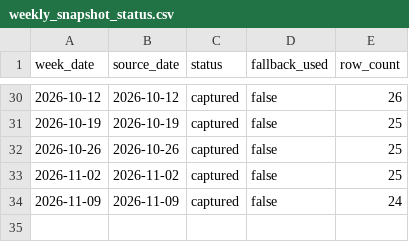
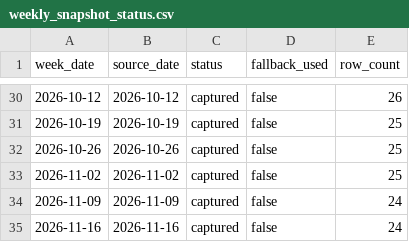
Before and after one commit to VedantAndhale/fl-scrapper, a CSV file: output/weekly_snapshot_status.csv, drawn as a sheet; only a part is shown, gaps mark what is left out; the diff names each change by its address in the sheet, - before the commit and + after, or states it on an @@ line.

```diff
--- a/output/weekly_snapshot_status.csv
+++ b/output/weekly_snapshot_status.csv
+row 35: 2026-11-16 | 2026-11-16 | captured | false | 24
```
Also changed, not shown: output/products.csv, output/weekly_inventory_long.csv, 3 other files.
